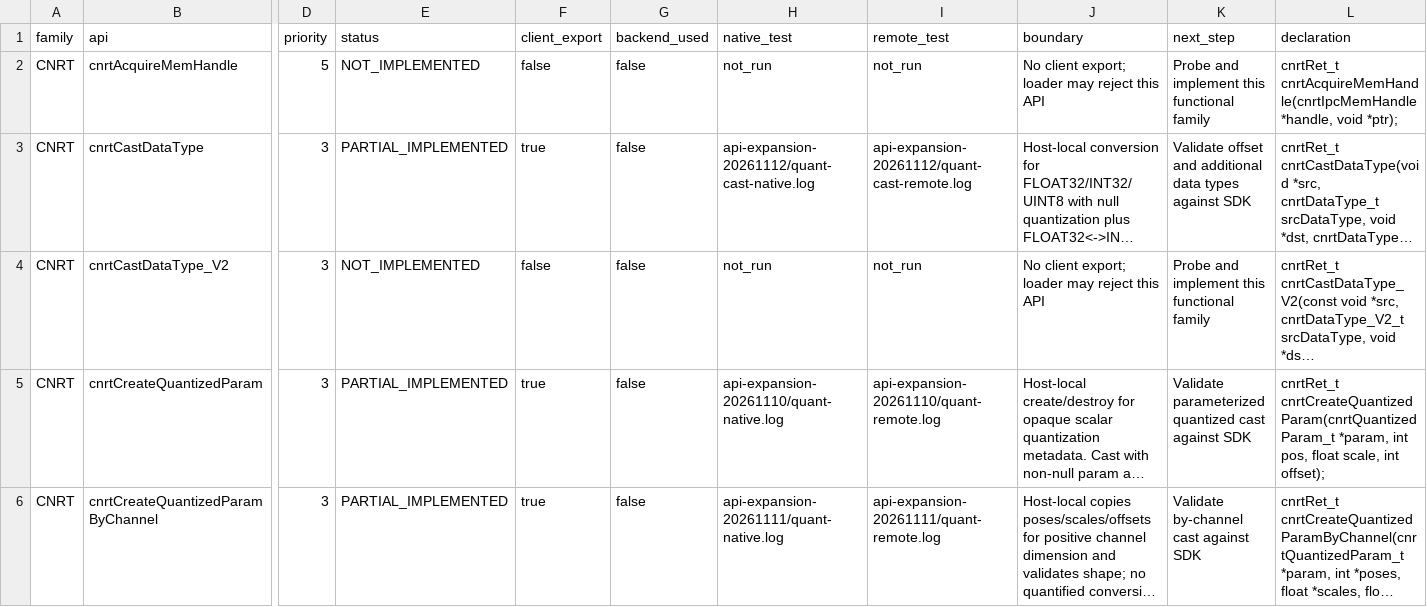
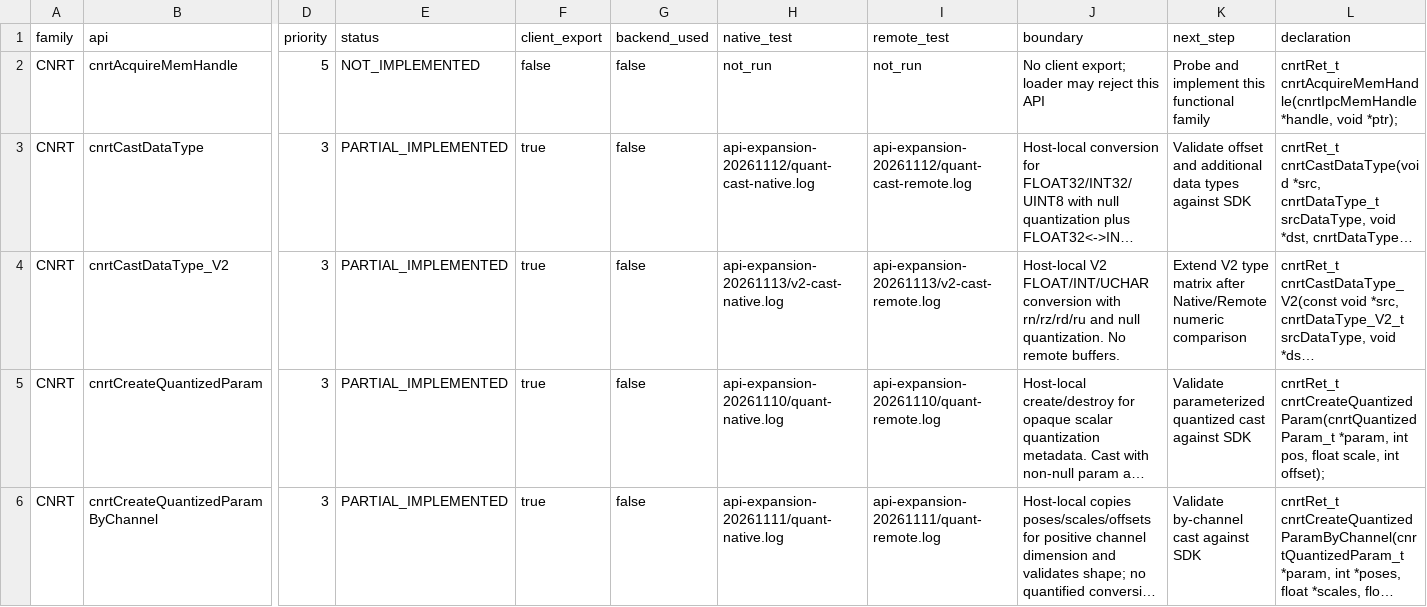
Before and after one commit to qcrs/mlu-remote-runtime, a CSV file: compat/api-ledger.csv, drawn as a sheet; only a part is shown, gaps mark what is left out; long unchanged cells end in …; the diff names each change by its address in the sheet, - before the commit and + after, or states it on an @@ line.

Commit message:
feat: add common V2 datatype conversions

```diff
--- a/compat/api-ledger.csv
+++ b/compat/api-ledger.csv
-E4 (status): NOT_IMPLEMENTED
+E4 (status): PARTIAL_IMPLEMENTED
-F4 (client_export): false
+F4 (client_export): true
-H4 (native_test): not_run
+H4 (native_test): api-expansion-20261113/v2-cast-native.log
-I4 (remote_test): not_run
+I4 (remote_test): api-expansion-20261113/v2-cast-remote.log
-J4 (boundary): No client export; loader may reject this API
+J4 (boundary): Host-local V2 FLOAT/INT/UCHAR conversion with rn/rz/rd/ru and null quantization. No remote buffers.
-K4 (next_step): Probe and implement this functional family
+K4 (next_step): Extend V2 type matrix after Native/Remote numeric comparison
```
Also changed, not shown: 16 other files.
